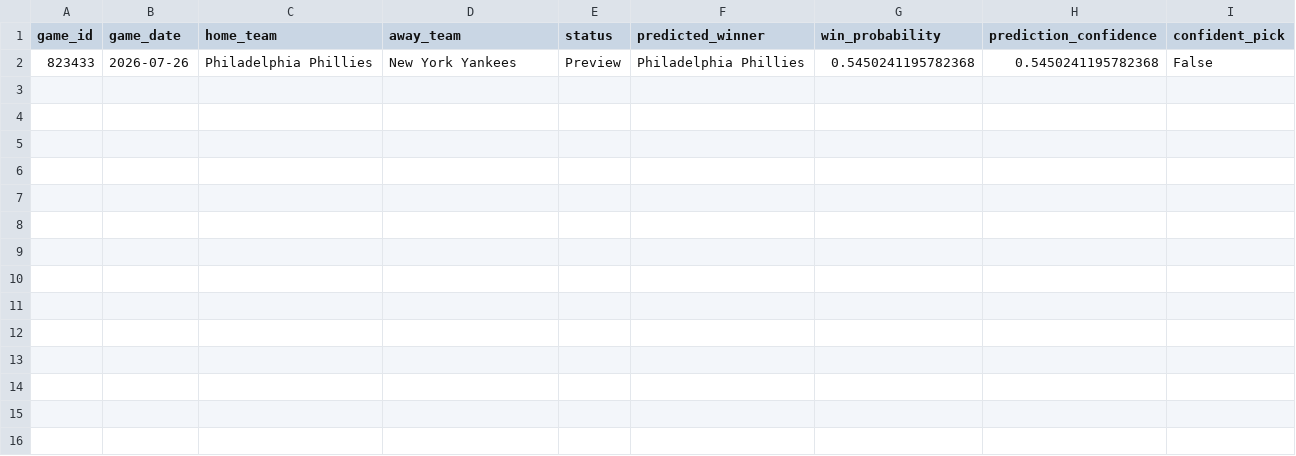
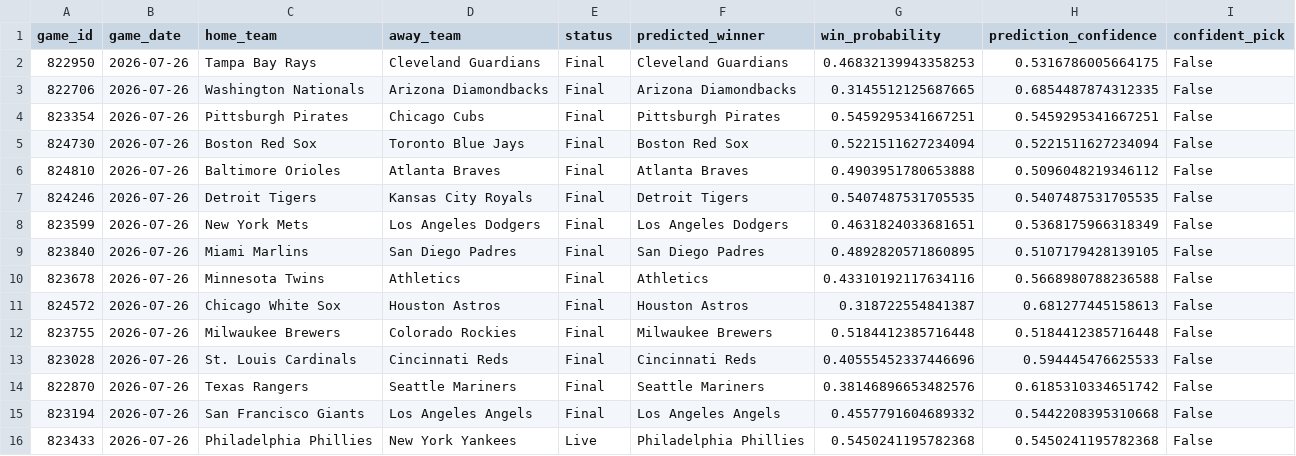
Before and after one commit to ByteLogic214/MLB-2026-Predictions, a CSV file: data/processed/predictions_final.csv, drawn as a sheet.

Commit message:
Predictions update [skip ci]

```diff
--- a/data/processed/predictions_final.csv
+++ b/data/processed/predictions_final.csv
@@ -1,2 +1,16 @@
 game_id,game_date,home_team,away_team,status,predicted_winner,win_probability,prediction_confidence,confident_pick
-823433,2026-07-26,Philadelphia Phillies,New York Yankees,Preview,Philadelphia Phillies,0.5450241195782368,0.5450241195782368,False
+822950,2026-07-26,Tampa Bay Rays,Cleveland Guardians,Final,Cleveland Guardians,0.46832139943358253,0.5316786005664175,False
+822706,2026-07-26,Washington Nationals,Arizona Diamondbacks,Final,Arizona Diamondbacks,0.3145512125687665,0.6854487874312335,False
+823354,2026-07-26,Pittsburgh Pirates,Chicago Cubs,Final,Pittsburgh Pirates,0.5459295341667251,0.5459295341667251,False
+824730,2026-07-26,Boston Red Sox,Toronto Blue Jays,Final,Boston Red Sox,0.5221511627234094,0.5221511627234094,False
+824810,2026-07-26,Baltimore Orioles,Atlanta Braves,Final,Atlanta Braves,0.4903951780653888,0.5096048219346112,False
+824246,2026-07-26,Detroit Tigers,Kansas City Royals,Final,Detroit Tigers,0.5407487531705535,0.5407487531705535,False
+823599,2026-07-26,New York Mets,Los Angeles Dodgers,Final,Los Angeles Dodgers,0.4631824033681651,0.5368175966318349,False
+823840,2026-07-26,Miami Marlins,San Diego Padres,Final,San Diego Padres,0.4892820571860895,0.5107179428139105,False
+823678,2026-07-26,Minnesota Twins,Athletics,Final,Athletics,0.43310192117634116,0.5668980788236588,False
+824572,2026-07-26,Chicago White Sox,Houston Astros,Final,Houston Astros,0.318722554841387,0.681277445158613,False
+823755,2026-07-26,Milwaukee Brewers,Colorado Rockies,Final,Milwaukee Brewers,0.5184412385716448,0.5184412385716448,False
+823028,2026-07-26,St. Louis Cardinals,Cincinnati Reds,Final,Cincinnati Reds,0.40555452337446696,0.594445476625533,False
+822870,2026-07-26,Texas Rangers,Seattle Mariners,Final,Seattle Mariners,0.38146896653482576,0.6185310334651742,False
+823194,2026-07-26,San Francisco Giants,Los Angeles Angels,Final,Los Angeles Angels,0.4557791604689332,0.5442208395310668,False
+823433,2026-07-26,Philadelphia Phillies,New York Yankees,Live,Philadelphia Phillies,0.5450241195782368,0.5450241195782368,False
```
